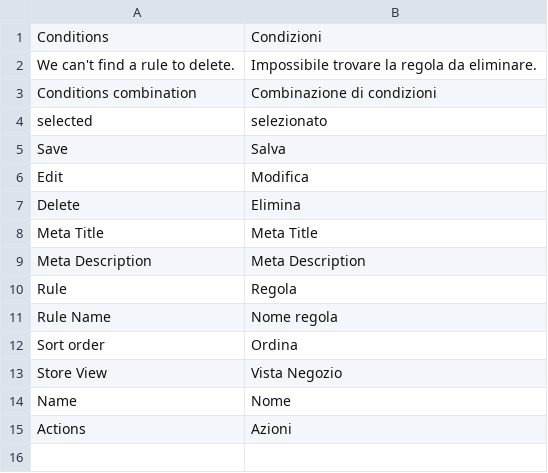
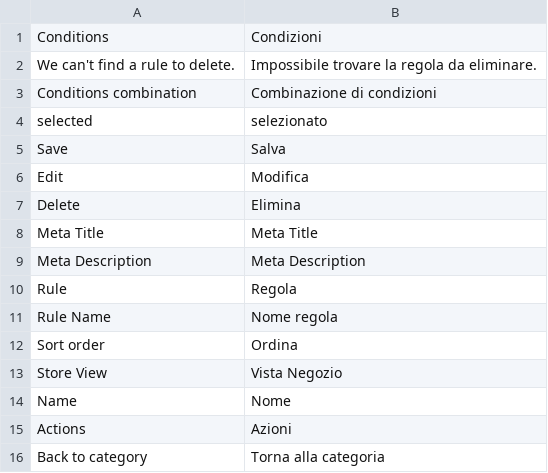
Before and after one commit to magesuite/seo-category-metatag-generation, a CSV file: i18n/it_IT.csv, drawn as a sheet; the diff names each change by its address in the sheet, - before the commit and + after, or states it on an @@ line.

Commit message:
Add missing IT translations

```diff
--- a/i18n/it_IT.csv
+++ b/i18n/it_IT.csv
+row 16: Back to category | Torna alla categoria
```
